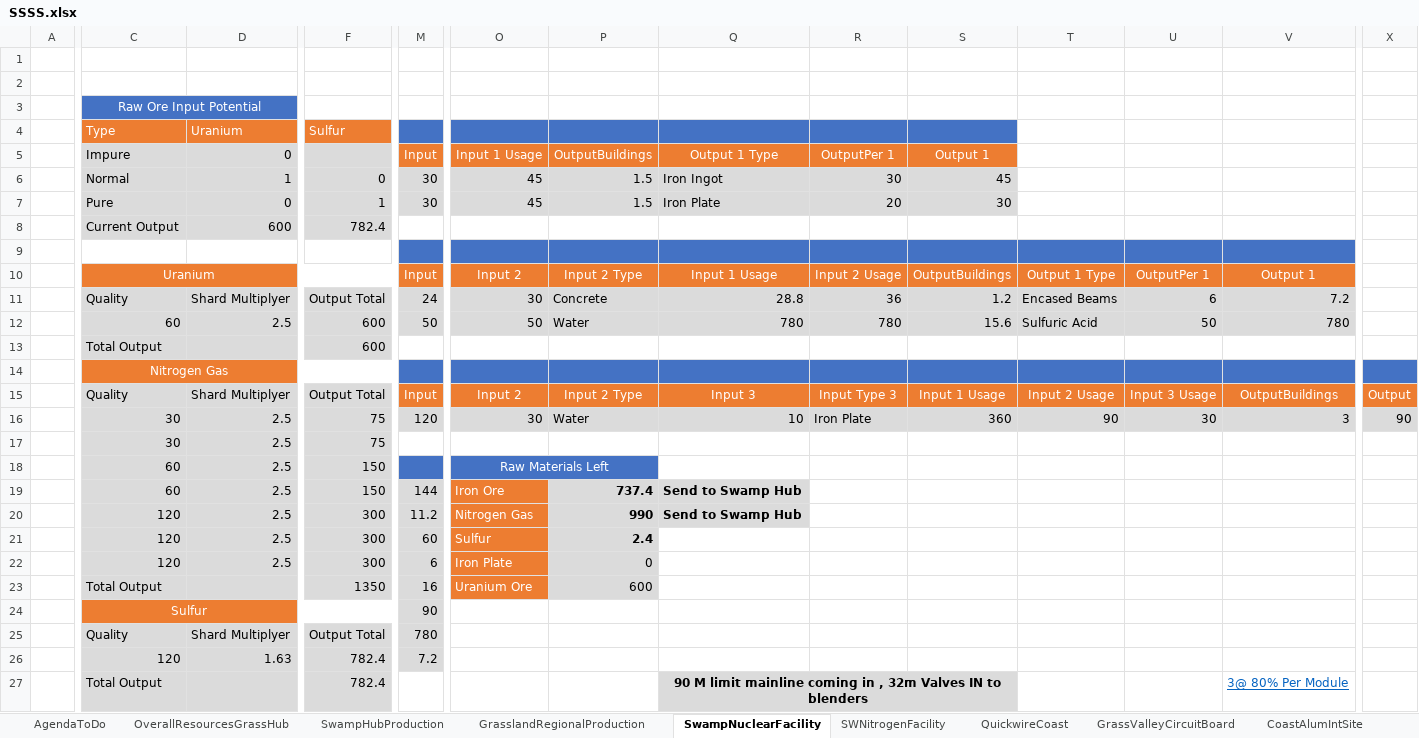
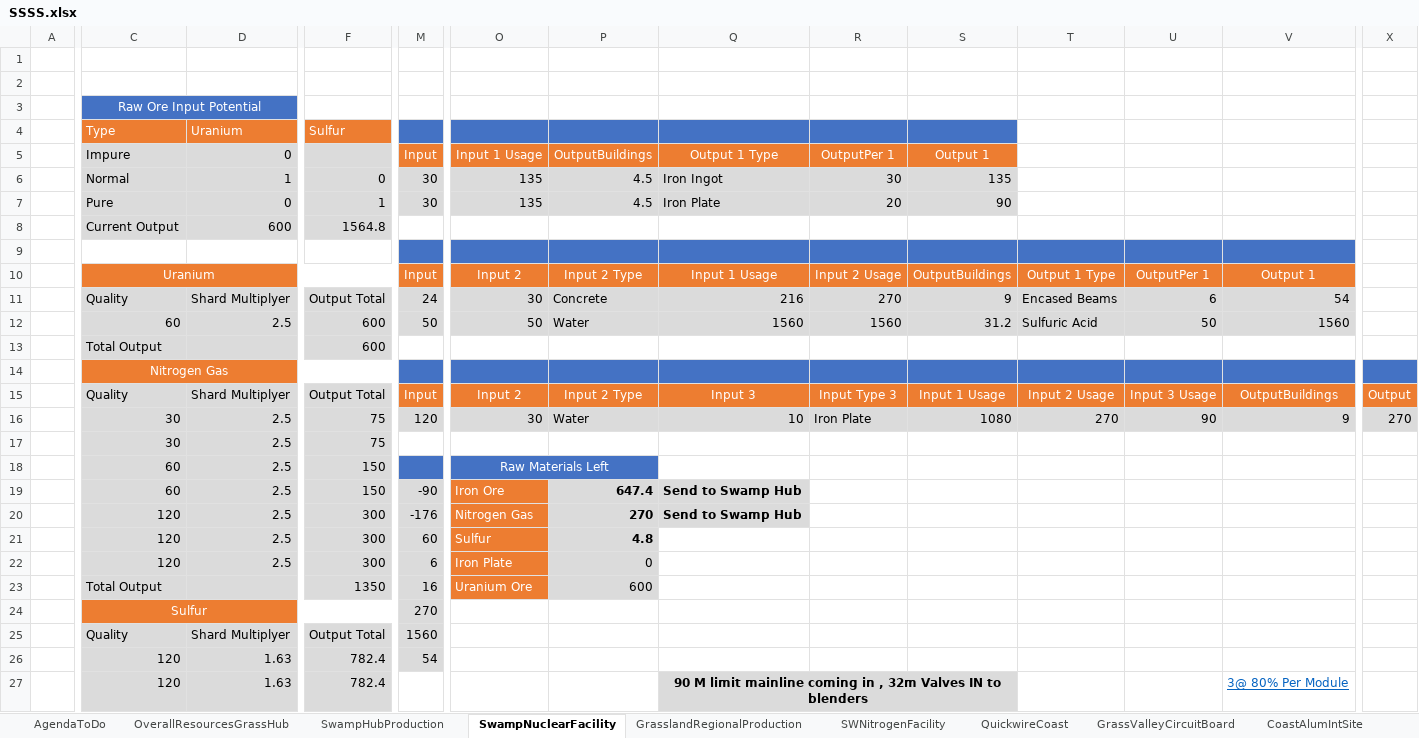
Before and after one commit to FenrirConsulting/CodeBase, an Excel workbook: Documents/SSSS.xlsx, sheet SwampNuclearFacility, drawn as a sheet; only a part is shown, gaps mark what is left out; values as stored, in another font and other column widths than the file's, no borders; the diff covers the shown part only; the diff names each change by its address in the sheet, - before the commit and + after, or states it on an @@ line.

Commit message:
06/16/2022B

```diff
--- a/Documents/SSSS.xlsx (sheet SwampNuclearFacility)
+++ b/Documents/SSSS.xlsx (sheet SwampNuclearFacility)
@@ sheet tab order changed: AgendaToDo | OverallResourcesGrassHub | SwampHubProduction | SwampNuclearFacility | GrasslandRegionalProduction | SWNitrogenFacility | QuickwireCoast | GrassValleyCircuitBoard | CoastAlumIntSite @@
-O6:O7: 45
+O6:O7: 135
-P6:P7: 1.5
+P6:P7: 4.5
-S6: 45
+S6: 135
-S7: 30
+S7: 90
-F8 (Sulfur): 782.4
+F8 (Sulfur): 1564.8
-Q11: 28.8
+Q11: 216
-R11: 36
+R11: 270
-S11: 1.2
+S11: 9
-V11: 7.2
+V11: 54
-Q12: 780
+Q12: 1560
-R12: 780
+R12: 1560
-S12: 15.6
+S12: 31.2
-V12: 780
+V12: 1560
-S16: 360
+S16: 1080
-T16: 90
+T16: 270
-U16: 30
+U16: 90
-V16: 3
+V16: 9
-X16: 90
+X16: 270
-M19: 144
+M19: -90
-P19: 737.4
+P19: 647.4
-M20: 11.2
+M20: -176
-P20: 990
+P20: 270
-P21: 2.4
+P21: 4.8
-M24: 90
+M24: 270
-M25: 780
+M25: 1560
-M26: 7.2
+M26: 54
-C27 (Type): Total Output
+C27 (Type): 120
-D27 (Uranium): (empty)
+D27 (Uranium): 1.63
```
Also changed, not shown: 5 added rows, 5 removed rows, 44 edited cells, cell formats and merged cells elsewhere in this sheet, sheet SwampHubProduction, formulas that keep their value.
